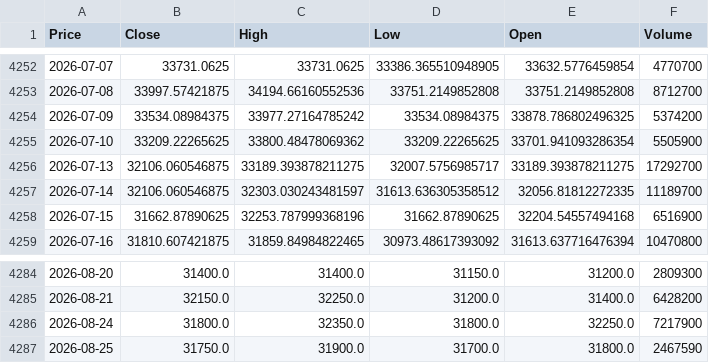
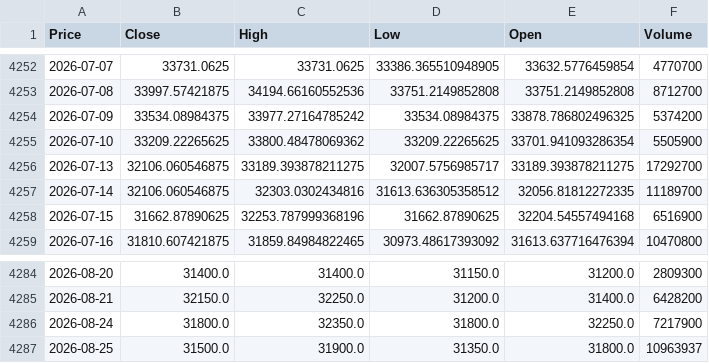
Before and after one commit to vuduc020600-bot/GitHub, a CSV file: data/CTG.csv, drawn as a sheet; only a part is shown, gaps mark what is left out; the diff names each change by its address in the sheet, - before the commit and + after, or states it on an @@ line.

```diff
--- a/data/CTG.csv
+++ b/data/CTG.csv
-C4257 (High): 32303.030243481597
+C4257 (High): 32303.0302434816
-B4287 (Close): 31750.0
+B4287 (Close): 31500.0
-D4287 (Low): 31700.0
+D4287 (Low): 31350.0
-F4287 (Volume): 2467590
+F4287 (Volume): 10963937
```
Also changed, not shown: data/BSR.csv, data/BWE.csv, 52 other files.
